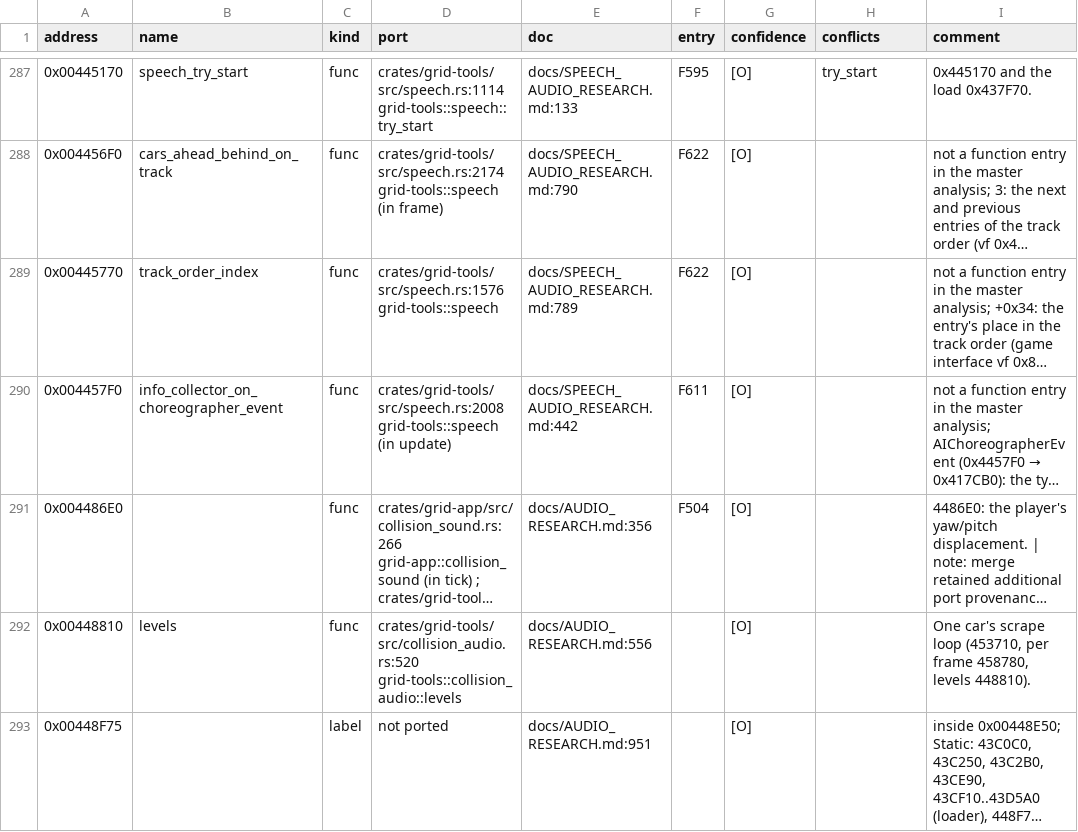
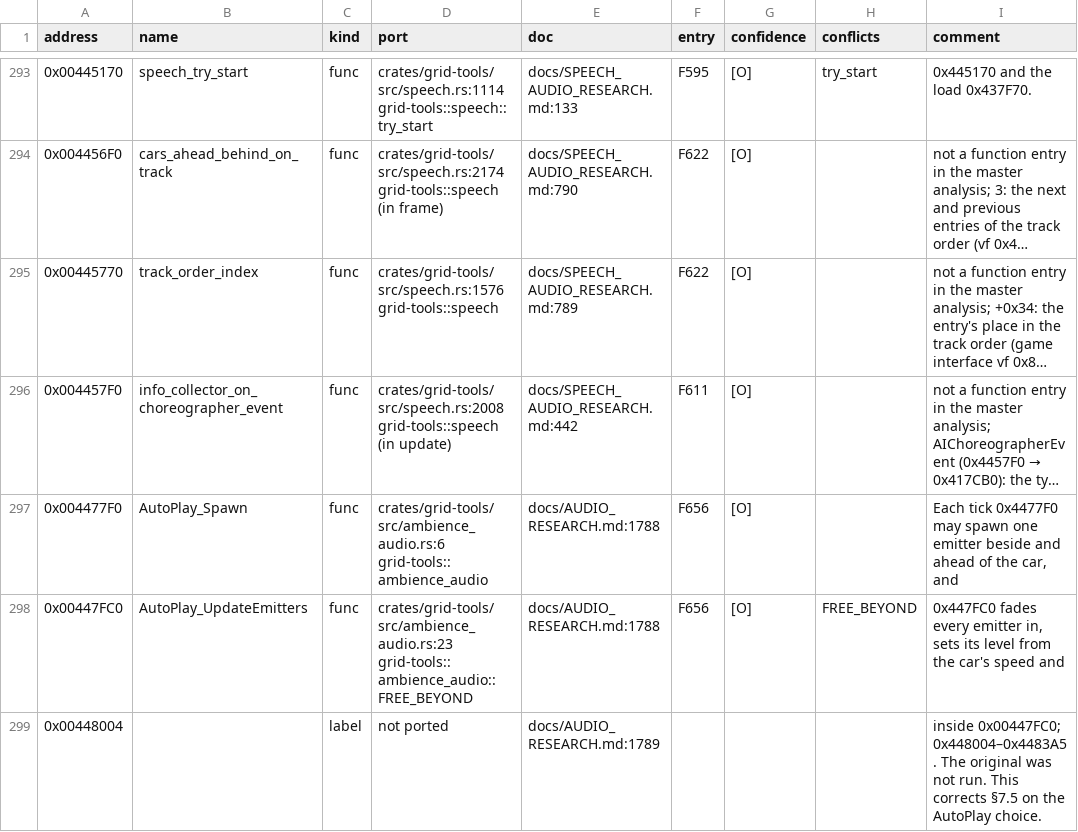
Before and after one commit to PipeKnight/drig-race-driver, a TSV file: docs/re/symbols.tsv, drawn as a sheet; only a part is shown, gaps mark what is left out; the shorter side is filled out with more unchanged rows; long unchanged cells end in …; the diff covers the shown part only; the diff names each change by its address in the sheet, - before the commit and + after, or states it on an @@ line.

Commit message:
Location ambience: the track's AutoPlay field around the player (backlog row 70, F656)

```diff
--- a/docs/re/symbols.tsv
+++ b/docs/re/symbols.tsv
+row 297: 0x004477F0 | AutoPlay_Spawn | func | crates/grid-tools/src/ambience_audio.rs:6 grid-tools::ambience_audio | docs/AUDIO_RESEARCH.md:1788 | F656 | [O] |  | Each tick 0x4477F0 may spawn one emitter beside and ahead of the car, and
+row 298: 0x00447FC0 | AutoPlay_UpdateEmitters | func | crates/grid-tools/src/ambience_audio.rs:23 grid-tools::ambience_audio::FREE_BEYOND | docs/AUDIO_RESEARCH.md:1788 | F656 | [O] | FREE_BEYOND | 0x447FC0 fades every emitter in, sets its level from the car's speed and
+row 299: 0x00448004 |  | label | not ported | docs/AUDIO_RESEARCH.md:1789 |  |  |  | inside 0x00447FC0; 0x448004–0x4483A5. The original was not run. This corrects §7.5 on the AutoPlay choice.
```
Also changed, not shown: 15 added rows and 45 edited cells elsewhere in this file, 9 other files.
